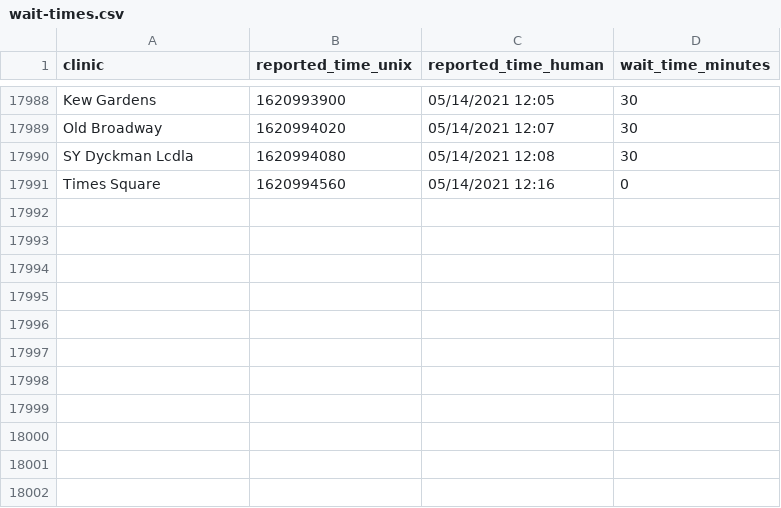
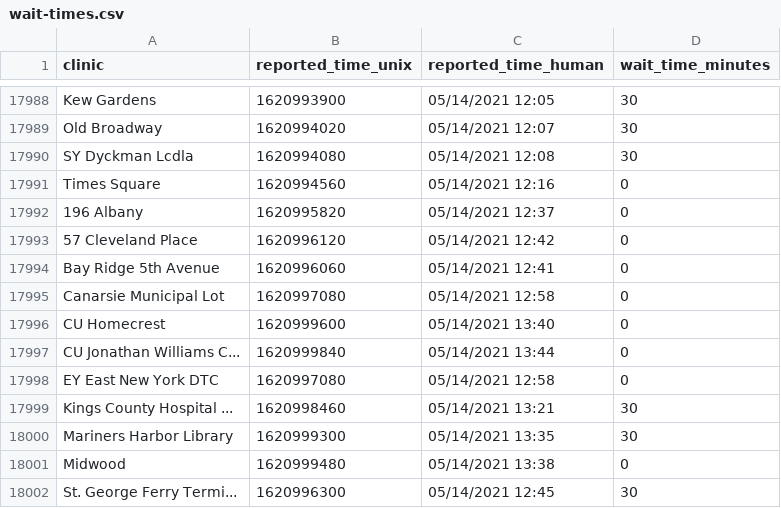
Before and after one commit to astoria-tech/nyc-covid19-testing-wait-times, a CSV file: wait-times.csv, drawn as a sheet; only a part is shown, gaps mark what is left out; the diff names each change by its address in the sheet, - before the commit and + after, or states it on an @@ line.

Commit message:
Latest wait times

```diff
--- a/wait-times.csv
+++ b/wait-times.csv
+row 17992: 196 Albany | 1620995820 | 05/14/2021 12:37 | 0
+row 17993: 57 Cleveland Place | 1620996120 | 05/14/2021 12:42 | 0
+row 17994: Bay Ridge 5th Avenue | 1620996060 | 05/14/2021 12:41 | 0
+row 17995: Canarsie Municipal Lot | 1620997080 | 05/14/2021 12:58 | 0
+row 17996: CU Homecrest | 1620999600 | 05/14/2021 13:40 | 0
+row 17997: CU Jonathan Williams C... | 1620999840 | 05/14/2021 13:44 | 0
+row 17998: EY East New York DTC | 1620997080 | 05/14/2021 12:58 | 0
+row 17999: Kings County Hospital ... | 1620998460 | 05/14/2021 13:21 | 30
+row 18000: Mariners Harbor Library | 1620999300 | 05/14/2021 13:35 | 30
+row 18001: Midwood | 1620999480 | 05/14/2021 13:38 | 0
+row 18002: St. George Ferry Termi... | 1620996300 | 05/14/2021 12:45 | 30
```
